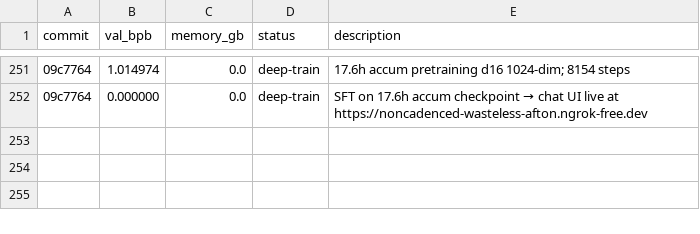
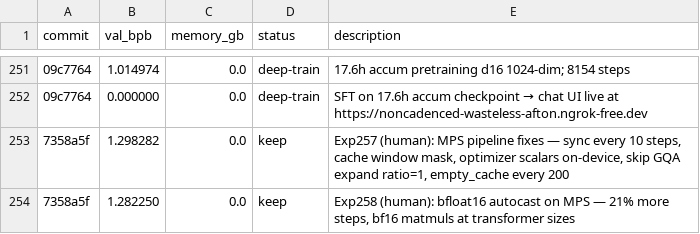
Before and after one commit to ashish-sadh/autoresearch, a TSV file: results.tsv, drawn as a sheet; only a part is shown, gaps mark what is left out; the diff names each change by its address in the sheet, - before the commit and + after, or states it on an @@ line.

```diff
--- a/results.tsv
+++ b/results.tsv
+row 253: 7358a5f | 1.298282 | 0.0 | keep | Exp257 (human): MPS pipeline fixes — sync every 10 steps, cache window mask, optimizer scalars on-device, skip GQA expand ratio=1, empty_cache every 200
+row 254: 7358a5f | 1.282250 | 0.0 | keep | Exp258 (human): bfloat16 autocast on MPS — 21% more steps, bf16 matmuls at transformer sizes
```
Also changed, not shown: 3 other files.
